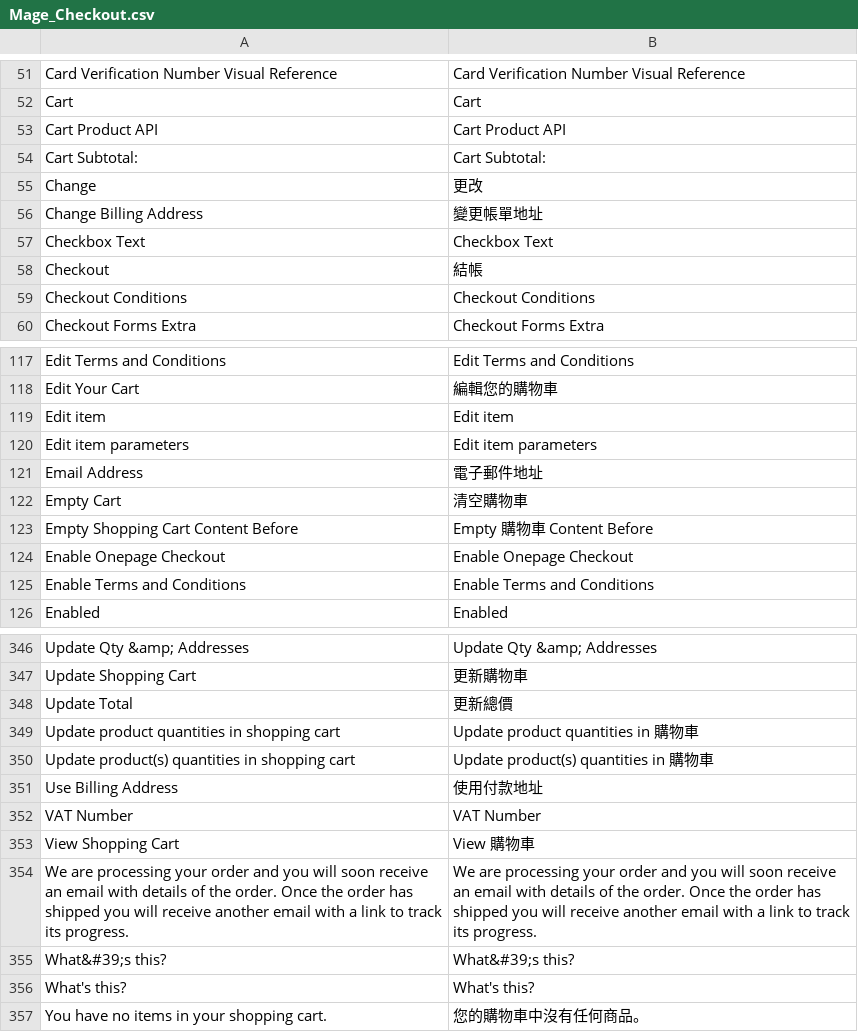
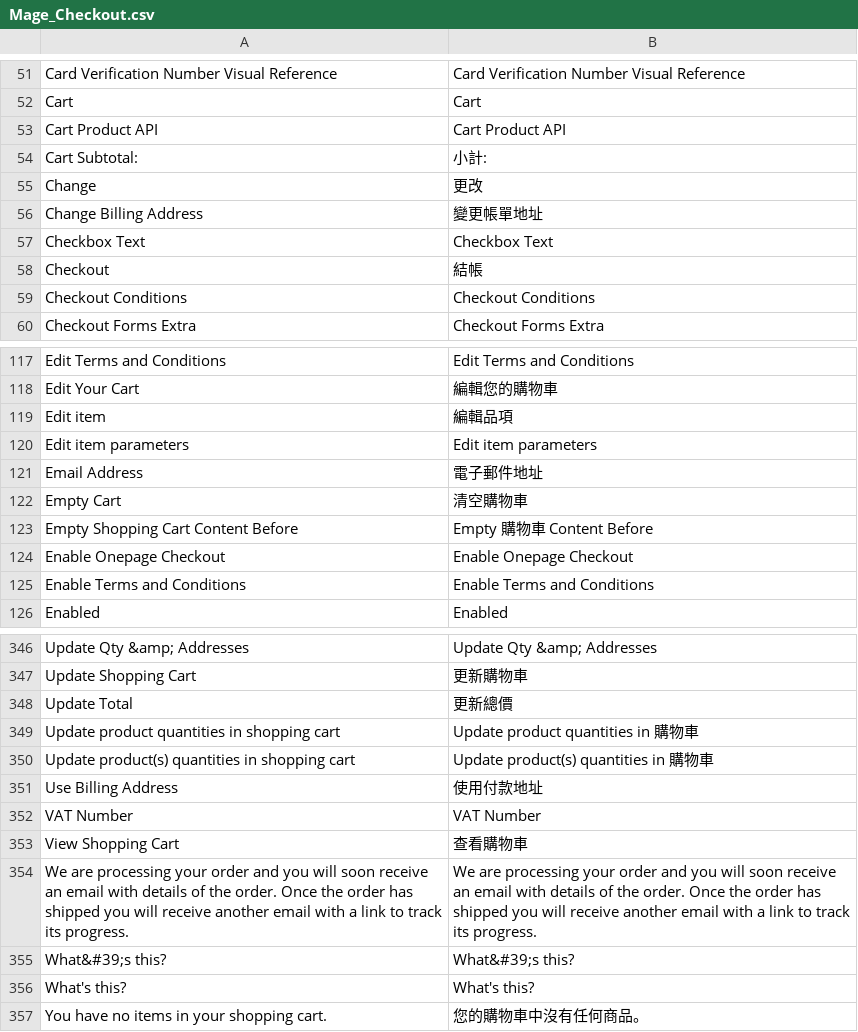
Before and after one commit to gamlinnia/li_magento, a CSV file: app/locale/zh_TW/Mage_Checkout.csv, drawn as a sheet; only a part is shown, gaps mark what is left out.

Commit message:
translation

```diff
--- a/app/locale/zh_TW/Mage_Checkout.csv
+++ b/app/locale/zh_TW/Mage_Checkout.csv
@@ -53,3 +53,3 @@
 "Cart Product API","Cart Product API"
-"Cart Subtotal:","Cart Subtotal:"
+"Cart Subtotal:","小計:"
 "Change","更改"
@@ -118,3 +118,3 @@
 "Edit Your Cart","編輯您的購物車"
-"Edit item","Edit item"
+"Edit item","編輯品項"
 "Edit item parameters","Edit item parameters"
@@ -352,3 +352,3 @@
 "VAT Number","VAT Number"
-"View Shopping Cart","View 購物車"
+"View Shopping Cart","查看購物車"
 "We are processing your order and you will soon receive an email with details of the order. Once the order has shipped you will receive another email with a link to track its progress.","We are processing your order and you will soon receive an email with details of the order. Once the order has shipped you will receive another email with a link to track its progress."
```
